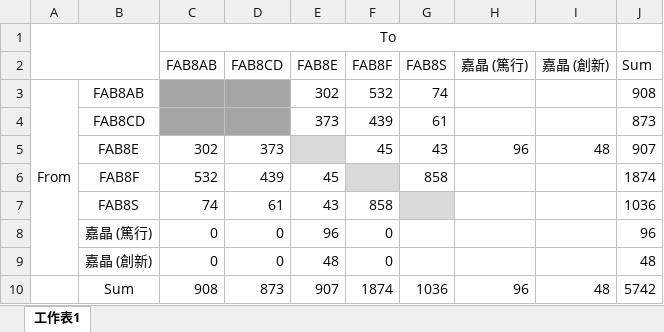
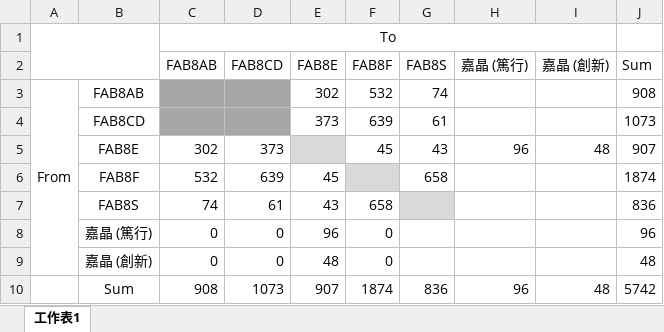
Before and after one commit to megkenhuang-ctrl/logistics-hub, an Excel workbook: Demand_from_to.xlsx, sheet 工作表1, drawn as a sheet; values as stored, in another font and other column widths than the file's, no borders; the diff names each change by its address in the sheet, - before the commit and + after, or states it on an @@ line.

```diff
--- a/Demand_from_to.xlsx (sheet 工作表1)
+++ b/Demand_from_to.xlsx (sheet 工作表1)
-F4 (FAB8F): 439
+F4 (FAB8F): 639
-J4 (Sum): 873
+J4 (Sum): 1073
-D6 (FAB8CD): 439
+D6 (FAB8CD): 639
-G6 (FAB8S): 858
+G6 (FAB8S): 658
-F7 (FAB8F): 858
+F7 (FAB8F): 658
-J7 (Sum): 1036
+J7 (Sum): 836
-D10 (FAB8CD): 873
+D10 (FAB8CD): 1073
-G10 (FAB8S): 1036
+G10 (FAB8S): 836
```
Also changed, not shown: 2 other files.
